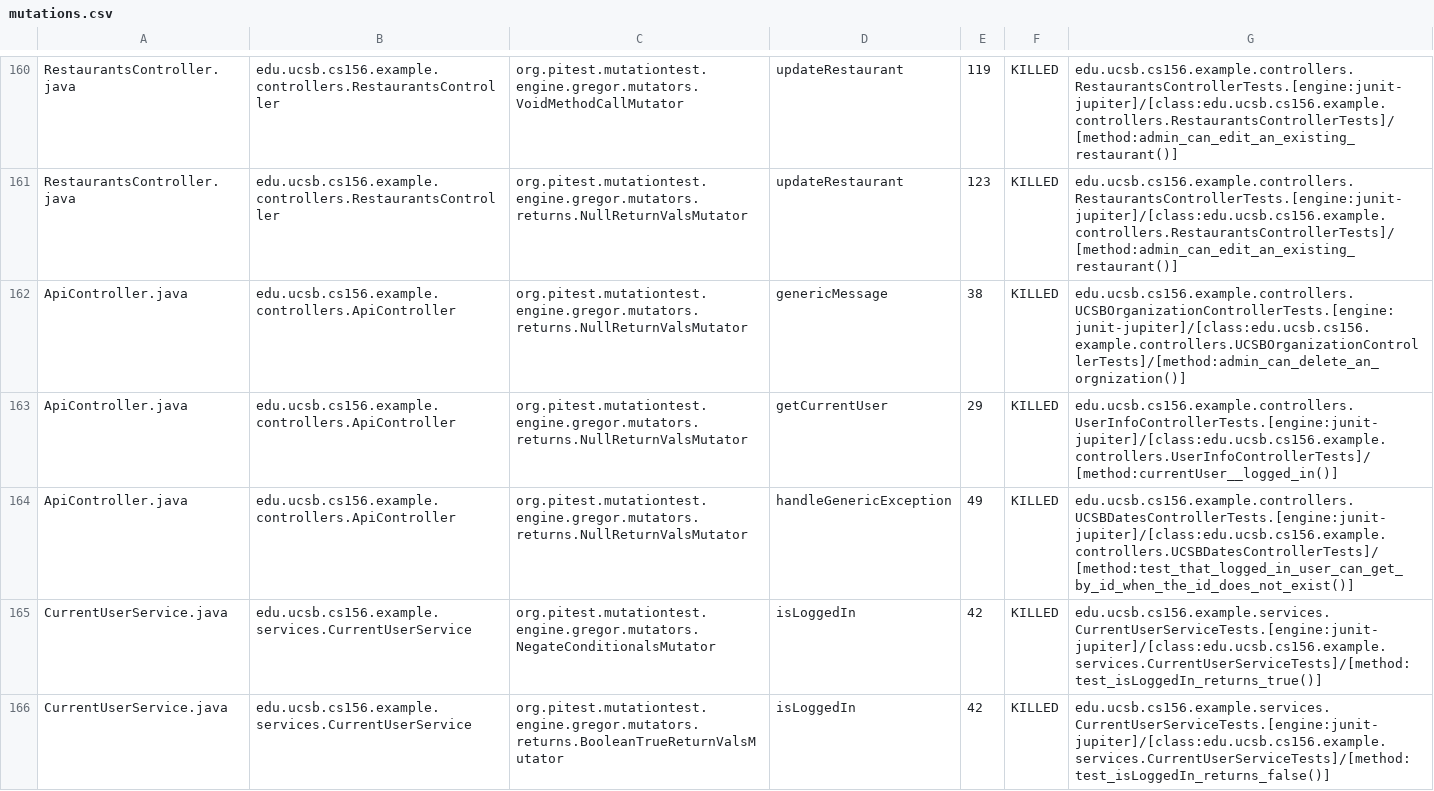
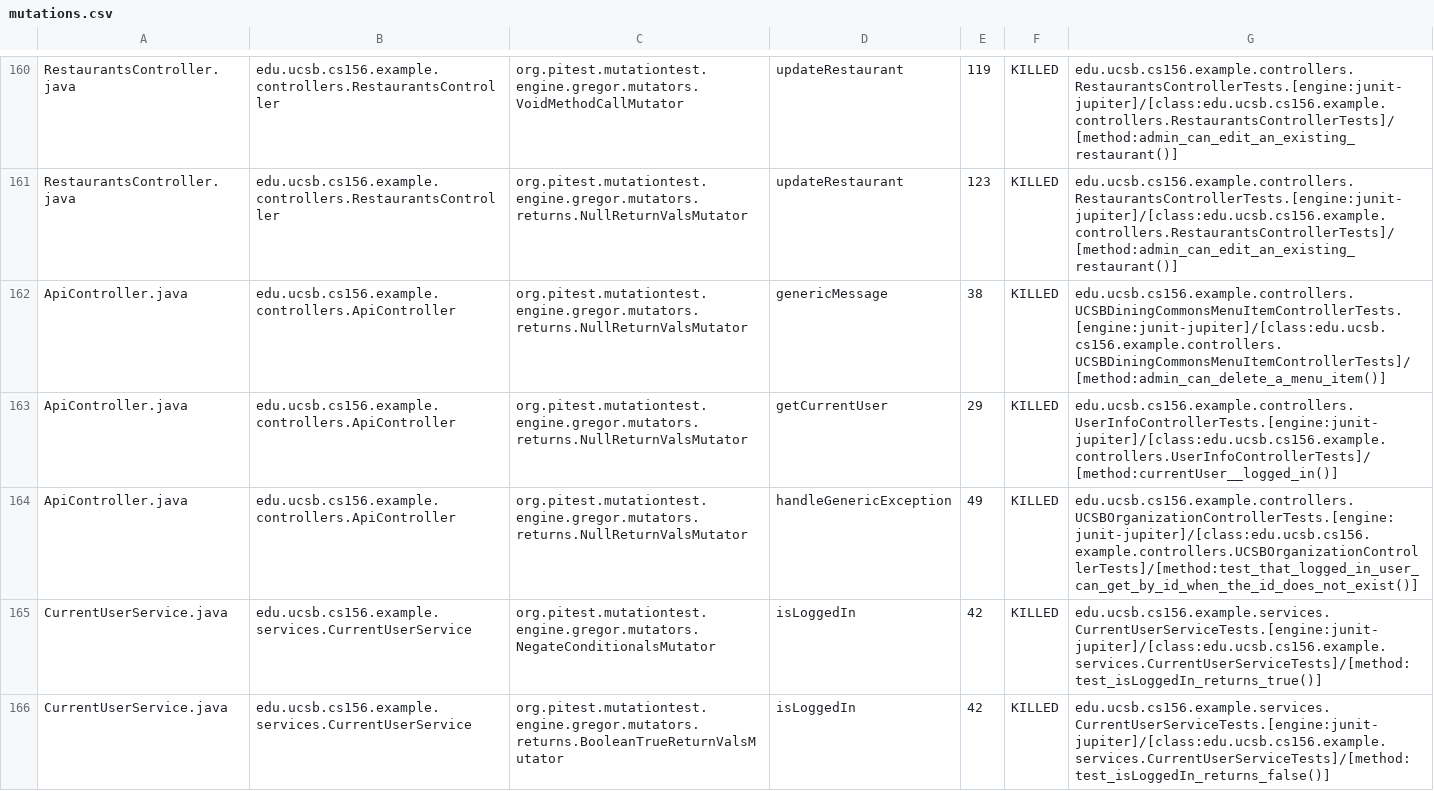
Before and after one commit to ucsb-cs156-f24/team02-f24-10, a CSV file: prs/132/pitest/mutations.csv, drawn as a sheet; only a part is shown, gaps mark what is left out.

Commit message:
Deploying to gh-pages from @ ucsb-cs156-f24/team02-f24-10@e25ee498269559d65698701a6c2cc3223aa49732 🚀

```diff
--- a/prs/132/pitest/mutations.csv
+++ b/prs/132/pitest/mutations.csv
@@ -161,5 +161,5 @@ RestaurantsController.java,edu.ucsb.cs156.example.controllers.RestaurantsControl
 RestaurantsController.java,edu.ucsb.cs156.example.controllers.RestaurantsController,org.pitest.mutationtest.engine.gregor.mutators.returns.NullReturnValsMutator,updateRestaurant,123,KILLED,edu.ucsb.cs156.example.controllers.RestaurantsControllerTests.[engine:junit-jupiter]/[class:edu.ucsb.cs156.example.controllers.RestaurantsControllerTests]/[method:admin_can_edit_an_existing_restaurant()]
-ApiController.java,edu.ucsb.cs156.example.controllers.ApiController,org.pitest.mutationtest.engine.gregor.mutators.returns.NullReturnValsMutator,genericMessage,38,KILLED,edu.ucsb.cs156.example.controllers.UCSBOrganizationControllerTests.[engine:junit-jupiter]/[class:edu.ucsb.cs156.example.controllers.UCSBOrganizationControllerTests]/[method:admin_can_delete_an_orgnization()]
+ApiController.java,edu.ucsb.cs156.example.controllers.ApiController,org.pitest.mutationtest.engine.gregor.mutators.returns.NullReturnValsMutator,genericMessage,38,KILLED,edu.ucsb.cs156.example.controllers.UCSBDiningCommonsMenuItemControllerTests.[engine:junit-jupiter]/[class:edu.ucsb.cs156.example.controllers.UCSBDiningCommonsMenuItemControllerTests]/[method:admin_can_delete_a_menu_item()]
 ApiController.java,edu.ucsb.cs156.example.controllers.ApiController,org.pitest.mutationtest.engine.gregor.mutators.returns.NullReturnValsMutator,getCurrentUser,29,KILLED,edu.ucsb.cs156.example.controllers.UserInfoControllerTests.[engine:junit-jupiter]/[class:edu.ucsb.cs156.example.controllers.UserInfoControllerTests]/[method:currentUser__logged_in()]
-ApiController.java,edu.ucsb.cs156.example.controllers.ApiController,org.pitest.mutationtest.engine.gregor.mutators.returns.NullReturnValsMutator,handleGenericException,49,KILLED,edu.ucsb.cs156.example.controllers.UCSBDatesControllerTests.[engine:junit-jupiter]/[class:edu.ucsb.cs156.example.controllers.UCSBDatesControllerTests]/[method:test_that_logged_in_user_can_get_by_id_when_the_id_does_not_exist()]
+ApiController.java,edu.ucsb.cs156.example.controllers.ApiController,org.pitest.mutationtest.engine.gregor.mutators.returns.NullReturnValsMutator,handleGenericException,49,KILLED,edu.ucsb.cs156.example.controllers.UCSBOrganizationControllerTests.[engine:junit-jupiter]/[class:edu.ucsb.cs156.example.controllers.UCSBOrganizationControllerTests]/[method:test_that_logged_in_user_can_get_by_id_when_the_id_does_not_exist()]
 CurrentUserService.java,edu.ucsb.cs156.example.services.CurrentUserService,org.pitest.mutationtest.engine.gregor.mutators.NegateConditionalsMutator,isLoggedIn,42,KILLED,edu.ucsb.cs156.example.services.CurrentUserServiceTests.[engine:junit-jupiter]/[class:edu.ucsb.cs156.example.services.CurrentUserServiceTests]/[method:test_isLoggedIn_returns_true()]
```
Also changed, not shown: 17 other files.
